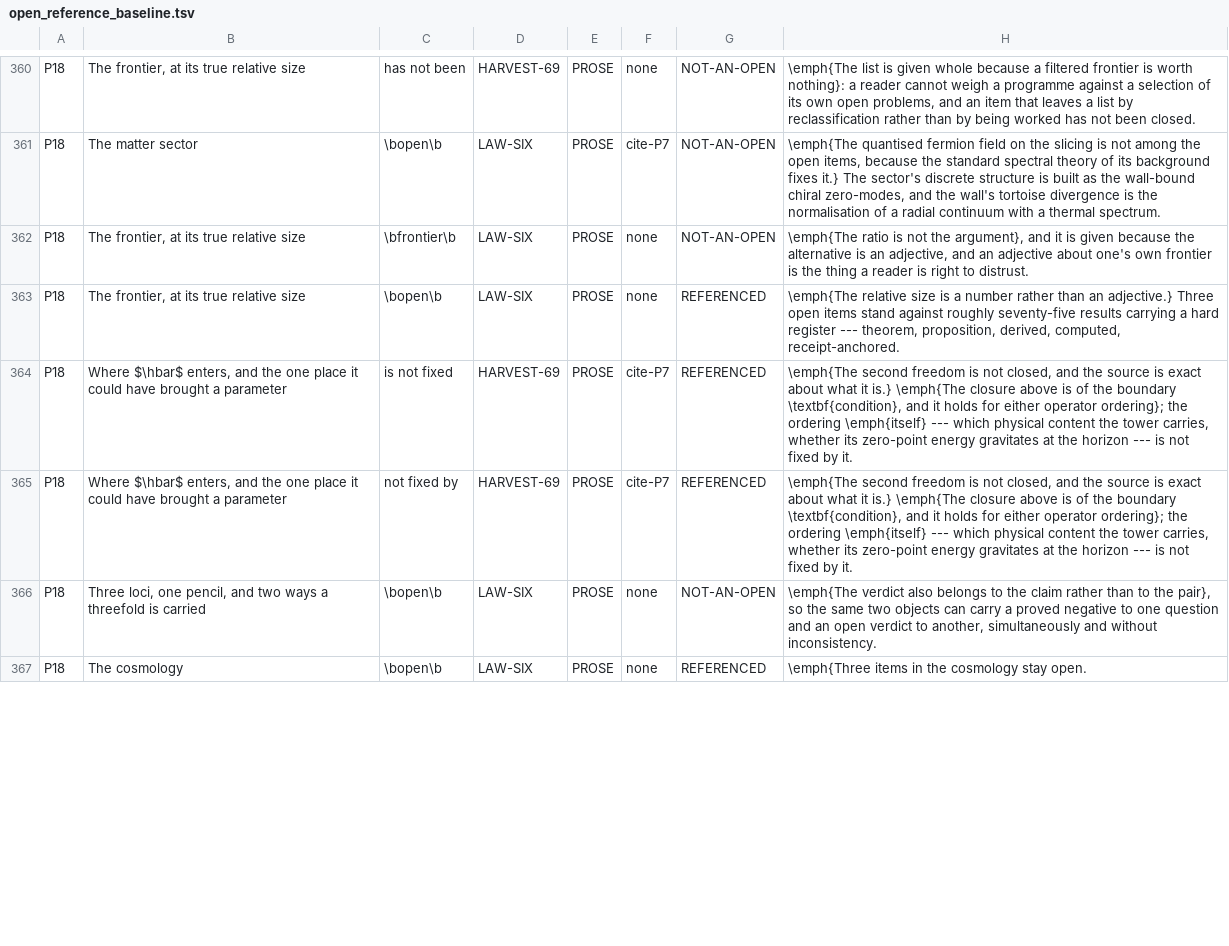
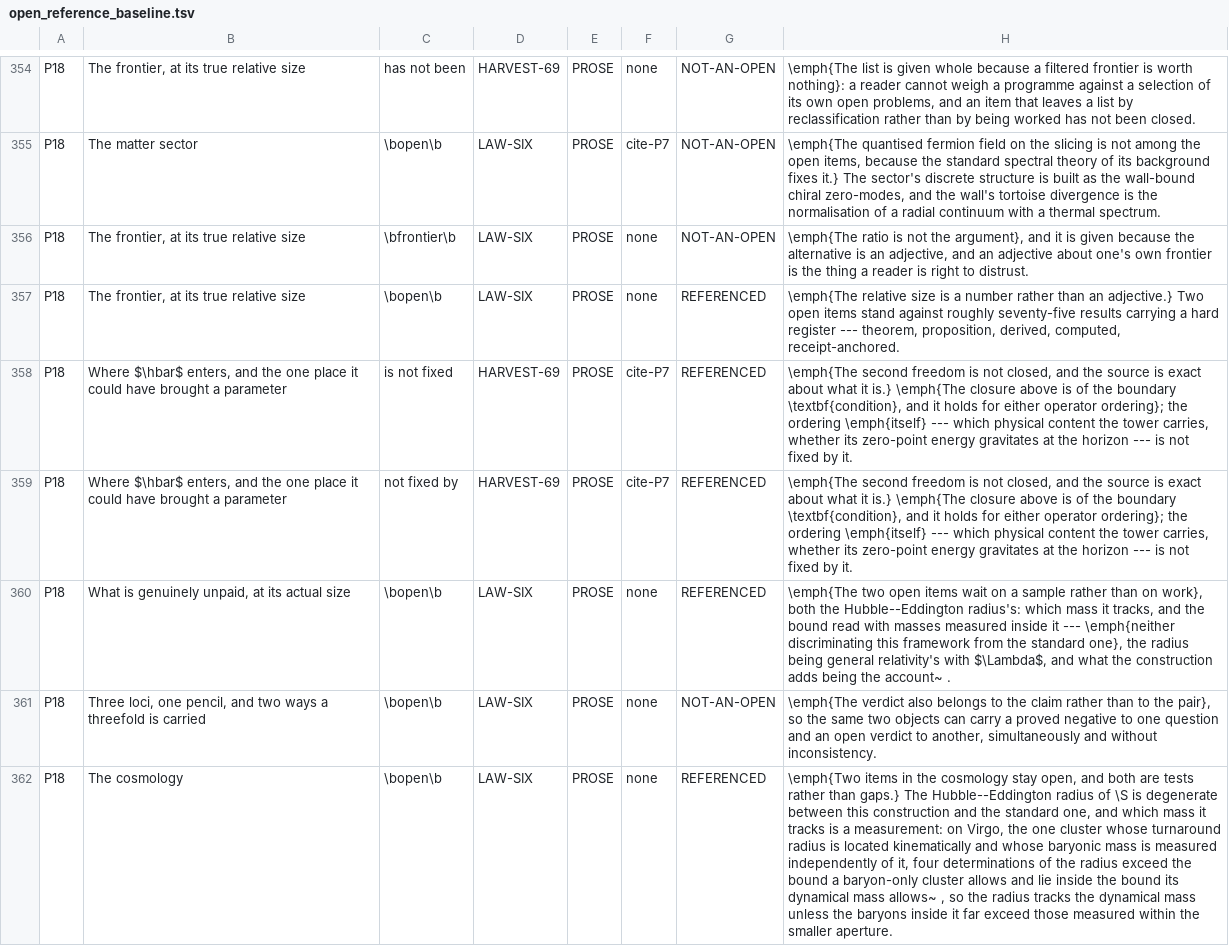
Before and after one commit to daryljanzen/shadow-of-existence, a TSV file: corpus/open_reference_baseline.tsv, drawn as a sheet; only a part is shown, gaps mark what is left out; addresses are those after the commit; the diff covers the shown part only; the diff names each change by its address in the sheet, - before the commit and + after, or states it on an @@ line.

```diff
--- a/corpus/open_reference_baseline.tsv
+++ b/corpus/open_reference_baseline.tsv
-H357: …an adjective.} Three open items…
+H357: …an adjective.} Two open items…
+row 360: P18 | What is genuinely unpaid, at its actual size | \bopen\b | LAW-SIX | PROSE | none | REFERENCED | \emph{The two open items wait on a sample rather than on work}, both the Hubble--Eddington radius's: which mass it tracks, and the bound read with masses measured inside it --- \emph{neither discriminating this framework from the standard one}, the radius being general relativity's with $\Lambda$, and what the construction adds being the account~ .
-H362: \emph{Three items in the cosmology stay open.
+H362: \emph{Two items in the cosmology stay open, and both are tests rather than gaps.} The Hubble--Eddington radius of \S is degenerate between this construction and the standard one, and which mass it tracks is a measurement: on Virgo, the one cluster whose turnaround radius is located kinematically and whose baryonic mass is measured independently of it, four determinations of the radius exceed the bound a baryon-only cluster allows and lie inside the bound its dynamical mass allows~ , so the radius tracks the dynamical mass unless the baryons inside it far exceed those measured within the smaller aperture.
```
Also changed, not shown: 6 removed rows and 9 edited cells elsewhere in this file, computations/beyond_the_wall/r7577_69_the_census_refresh/items_keyed.tsv, corpus/frontier_steps_history.tsv, 31 other files.
